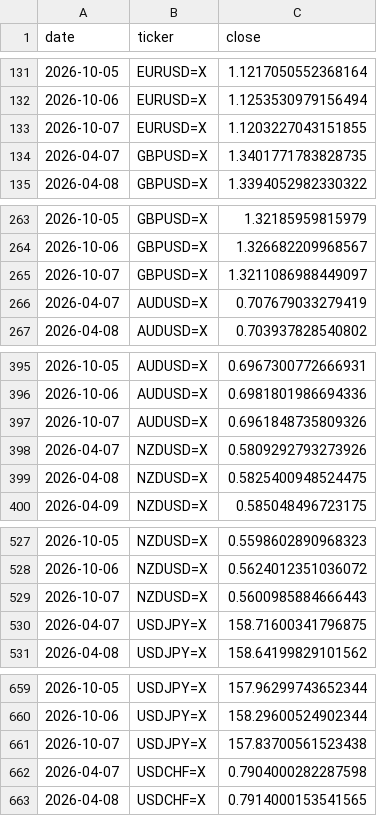
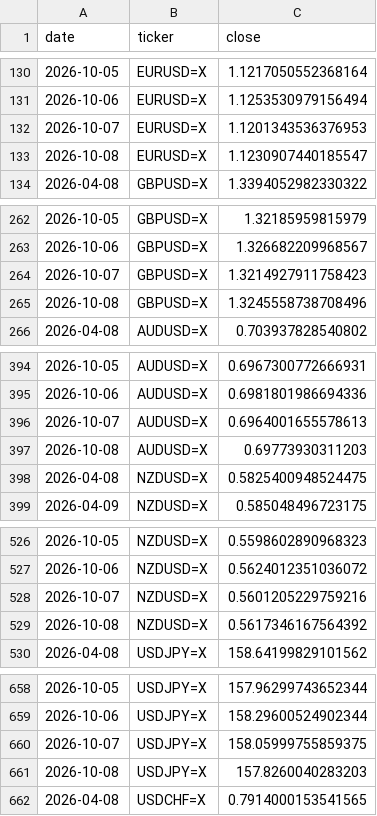
Before and after one commit to rari812/fx-momentum-data, a CSV file: data/fx_daily.csv, drawn as a sheet; only a part is shown, gaps mark what is left out; the diff covers the shown part only.

```diff
--- a/data/fx_daily.csv
+++ b/data/fx_daily.csv
@@ -132,4 +131,4 @@ date,ticker,close
 2026-10-06,EURUSD=X,1.1253530979156494
-2026-10-07,EURUSD=X,1.1203227043151855
-2026-04-07,GBPUSD=X,1.3401771783828735
+2026-10-07,EURUSD=X,1.1201343536376953
+2026-10-08,EURUSD=X,1.1230907440185547
 2026-04-08,GBPUSD=X,1.3394052982330322
@@ -264,4 +263,4 @@ date,ticker,close
 2026-10-06,GBPUSD=X,1.326682209968567
-2026-10-07,GBPUSD=X,1.3211086988449097
-2026-04-07,AUDUSD=X,0.707679033279419
+2026-10-07,GBPUSD=X,1.3214927911758423
+2026-10-08,GBPUSD=X,1.3245558738708496
 2026-04-08,AUDUSD=X,0.703937828540802
@@ -396,4 +395,4 @@ date,ticker,close
 2026-10-06,AUDUSD=X,0.6981801986694336
-2026-10-07,AUDUSD=X,0.6961848735809326
-2026-04-07,NZDUSD=X,0.5809292793273926
+2026-10-07,AUDUSD=X,0.6964001655578613
+2026-10-08,AUDUSD=X,0.69773930311203
 2026-04-08,NZDUSD=X,0.5825400948524475
@@ -528,4 +527,4 @@ date,ticker,close
 2026-10-06,NZDUSD=X,0.5624012351036072
-2026-10-07,NZDUSD=X,0.5600985884666443
-2026-04-07,USDJPY=X,158.71600341796875
+2026-10-07,NZDUSD=X,0.5601205229759216
+2026-10-08,NZDUSD=X,0.5617346167564392
 2026-04-08,USDJPY=X,158.64199829101562
@@ -660,4 +659,4 @@ date,ticker,close
 2026-10-06,USDJPY=X,158.29600524902344
-2026-10-07,USDJPY=X,157.83700561523438
-2026-04-07,USDCHF=X,0.7904000282287598
+2026-10-07,USDJPY=X,158.05999755859375
+2026-10-08,USDJPY=X,157.8260040283203
 2026-04-08,USDCHF=X,0.7914000153541565
```
Also changed, not shown: 2 added rows, 2 removed rows and 2 edited cells elsewhere in this file, data/coverage.csv, 1 other file.
